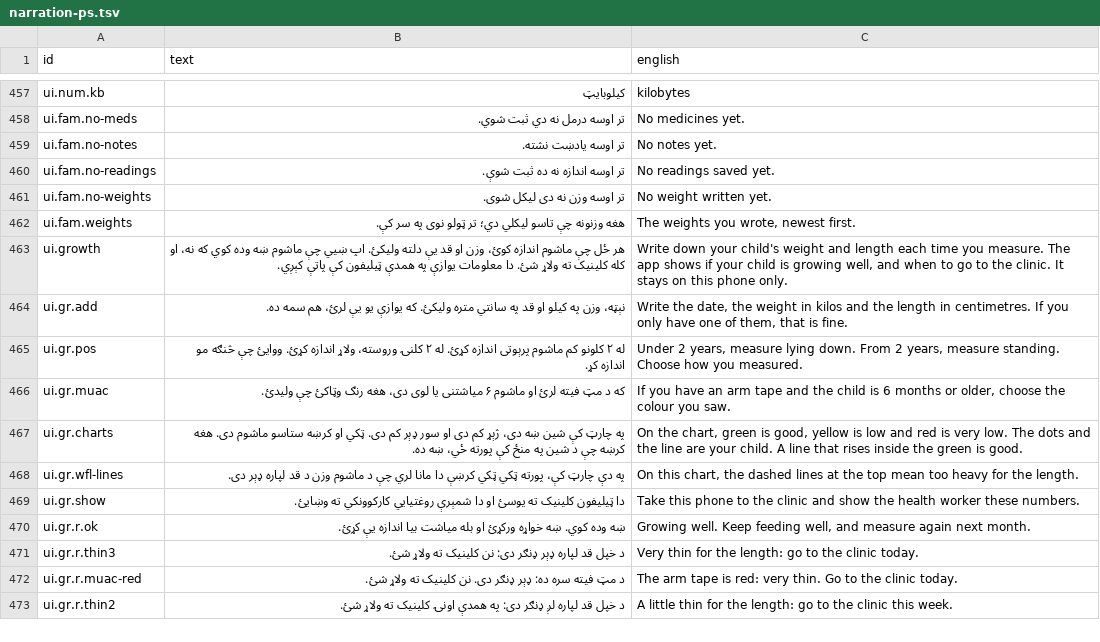
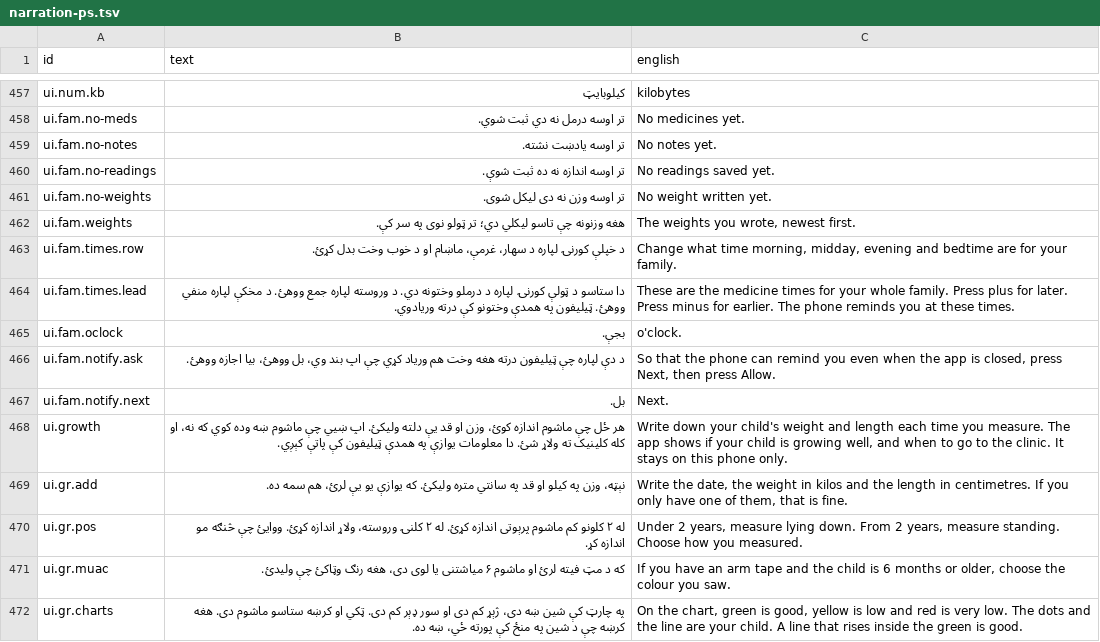
Before and after one commit to mokingsacc/Sehat, a TSV file: content/scripts/narration-ps.tsv, drawn as a sheet; only a part is shown, gaps mark what is left out; the shorter side is filled out with more unchanged rows.

```diff
--- a/content/scripts/narration-ps.tsv
+++ b/content/scripts/narration-ps.tsv
@@ -462,2 +462,7 @@ ui.fam.no-weights	تر اوسه وزن نه دی لیکل شوی.	No weight writ
 ui.fam.weights	هغه وزنونه چې تاسو لیکلي دي؛ تر ټولو نوی په سر کې.	The weights you wrote, newest first.
+ui.fam.times.row	د خپلې کورنۍ لپاره د سهار، غرمې، ماښام او د خوب وخت بدل کړئ.	Change what time morning, midday, evening and bedtime are for your family.
+ui.fam.times.lead	دا ستاسو د ټولې کورنۍ لپاره د درملو وختونه دي. د وروسته لپاره جمع ووهئ. د مخکې لپاره منفي ووهئ. ټیلیفون په همدې وختونو کې درته وریادوي.	These are the medicine times for your whole family. Press plus for later. Press minus for earlier. The phone reminds you at these times.
+ui.fam.oclock	بجې.	o'clock.
+ui.fam.notify.ask	د دې لپاره چې ټیلیفون درته هغه وخت هم وریاد کړي چې اپ بند وي، بل ووهئ، بیا اجازه ووهئ.	So that the phone can remind you even when the app is closed, press Next, then press Allow.
+ui.fam.notify.next	بل.	Next.
 ui.growth	هر ځل چې ماشوم اندازه کوئ، وزن او قد یې دلته ولیکئ. اپ ښيي چې ماشوم ښه وده کوي که نه، او کله کلینیک ته ولاړ شئ. دا معلومات یوازې په همدې ټیلیفون کې پاتې کېږي.	Write down your child's weight and length each time you measure. The app shows if your child is growing well, and when to go to the clinic. It stays on this phone only.
```
Also changed, not shown: content/scripts/narration-fa.tsv, 28 other files.
